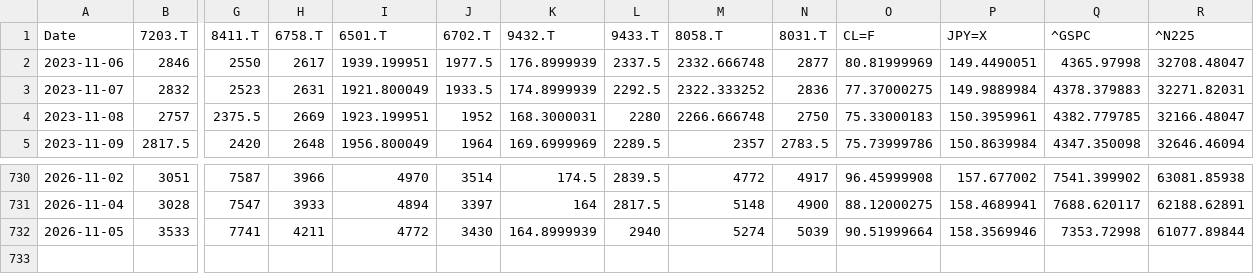
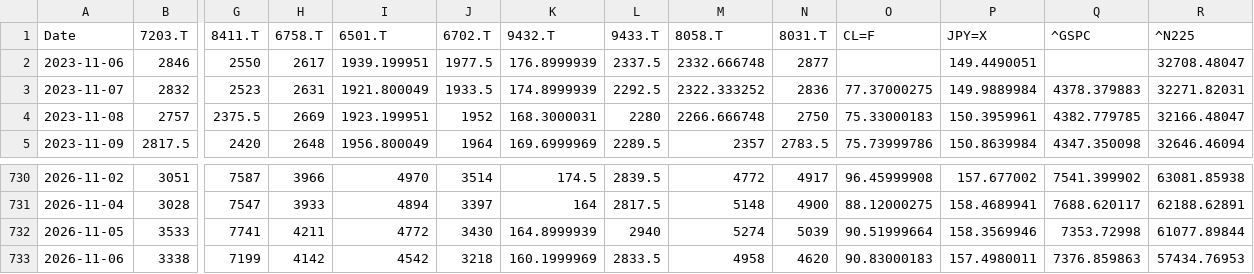
Before and after one commit to europanite/client-side-time-series-forecast-ai, a CSV file: data/stocks/multivariate.csv, drawn as a sheet; only a part is shown, gaps mark what is left out; rows hold the shown columns only; the diff names each change by its address in the sheet, - before the commit and + after, or states it on an @@ line.

```diff
--- a/data/stocks/multivariate.csv
+++ b/data/stocks/multivariate.csv
-O2 (CL=F): 80.81999969
+O2 (CL=F): (empty)
-Q2 (^GSPC): 4365.97998
+Q2 (^GSPC): (empty)
+row 733: 2026-11-06 | 3338 | 7199 | 4142 | 4542 | 3218 | 160.1999969 | 2833.5 | 4958 | 4620 | 90.83000183 | 157.4980011 | 7376.859863 | 57434.76953
```
Also changed, not shown: data/stocks/multivariate.opens.csv, 3 other files.
